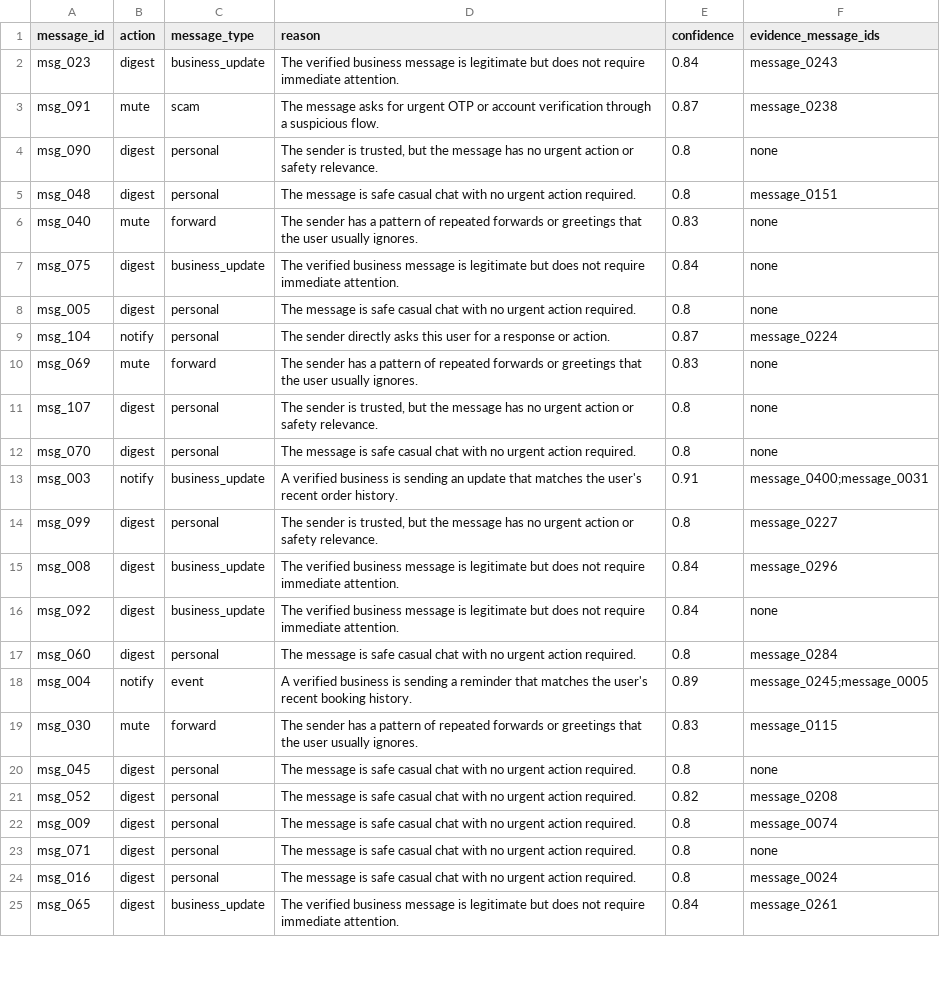
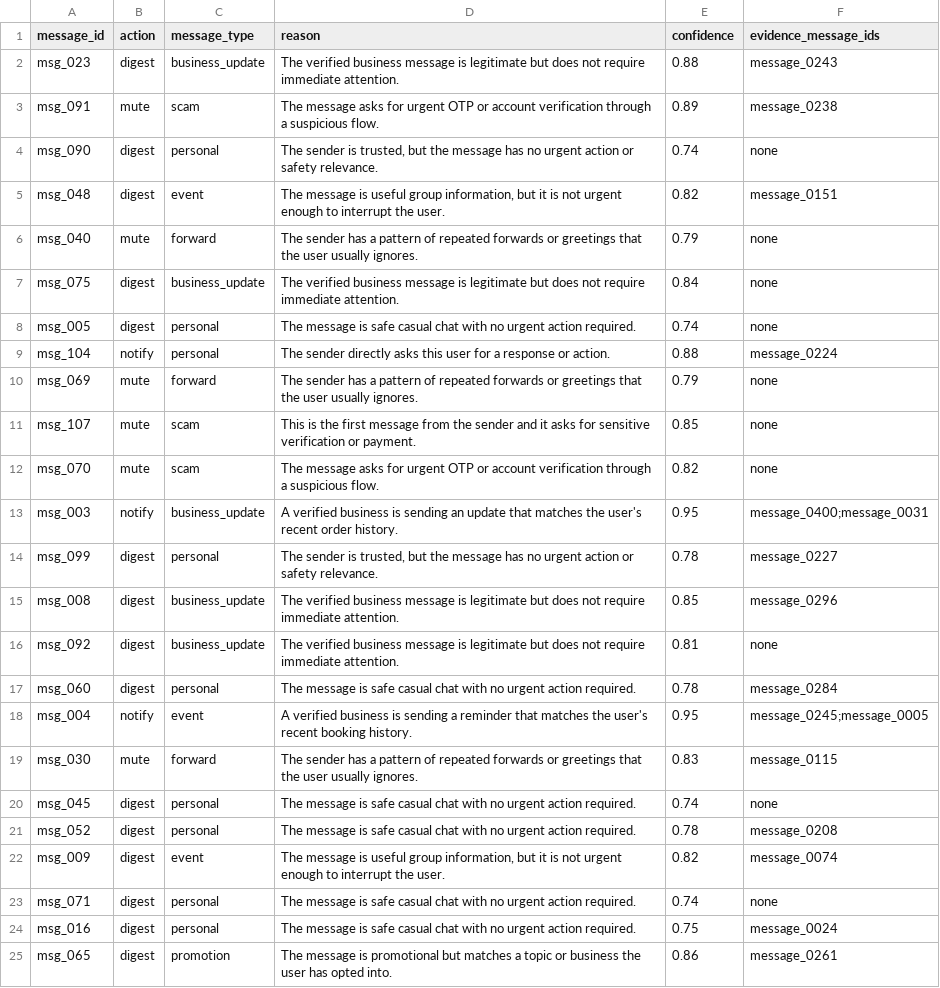
Before and after one commit to LakshnyaAdhikari/hackerrank-orchestrate-august26, a CSV file: dataset/output.csv, drawn as a sheet; only a part is shown; the diff covers the shown part only.

Commit message:
implement message routing engine and compliance logger for automated notification handling

```diff
--- a/dataset/output.csv
+++ b/dataset/output.csv
@@ -1,25 +1,25 @@
 message_id,action,message_type,reason,confidence,evidence_message_ids
-msg_023,digest,business_update,The verified business message is legitimate but does not require immediate attention.,0.84,message_0243
-msg_091,mute,scam,The message asks for urgent OTP or account verification through a suspicious flow.,0.87,message_0238
-msg_090,digest,personal,"The sender is trusted, but the message has no urgent action or safety relevance.",0.8,none
-msg_048,digest,personal,The message is safe casual chat with no urgent action required.,0.8,message_0151
-msg_040,mute,forward,The sender has a pattern of repeated forwards or greetings that the user usually ignores.,0.83,none
+msg_023,digest,business_update,The verified business message is legitimate but does not require immediate attention.,0.88,message_0243
+msg_091,mute,scam,The message asks for urgent OTP or account verification through a suspicious flow.,0.89,message_0238
+msg_090,digest,personal,"The sender is trusted, but the message has no urgent action or safety relevance.",0.74,none
+msg_048,digest,event,"The message is useful group information, but it is not urgent enough to interrupt the user.",0.82,message_0151
+msg_040,mute,forward,The sender has a pattern of repeated forwards or greetings that the user usually ignores.,0.79,none
 msg_075,digest,business_update,The verified business message is legitimate but does not require immediate attention.,0.84,none
-msg_005,digest,personal,The message is safe casual chat with no urgent action required.,0.8,none
-msg_104,notify,personal,The sender directly asks this user for a response or action.,0.87,message_0224
-msg_069,mute,forward,The sender has a pattern of repeated forwards or greetings that the user usually ignores.,0.83,none
-msg_107,digest,personal,"The sender is trusted, but the message has no urgent action or safety relevance.",0.8,none
-msg_070,digest,personal,The message is safe casual chat with no urgent action required.,0.8,none
-msg_003,notify,business_update,A verified business is sending an update that matches the user's recent order history.,0.91,message_0400;message_0031
-msg_099,digest,personal,"The sender is trusted, but the message has no urgent action or safety relevance.",0.8,message_0227
-msg_008,digest,business_update,The verified business message is legitimate but does not require immediate attention.,0.84,message_0296
-msg_092,digest,business_update,The verified business message is legitimate but does not require immediate attention.,0.84,none
-msg_060,digest,personal,The message is safe casual chat with no urgent action required.,0.8,message_0284
-msg_004,notify,event,A verified business is sending a reminder that matches the user's recent booking history.,0.89,message_0245;message_0005
+msg_005,digest,personal,The message is safe casual chat with no urgent action required.,0.74,none
+msg_104,notify,personal,The sender directly asks this user for a response or action.,0.88,message_0224
+msg_069,mute,forward,The sender has a pattern of repeated forwards or greetings that the user usually ignores.,0.79,none
+msg_107,mute,scam,This is the first message from the sender and it asks for sensitive verification or payment.,0.85,none
+msg_070,mute,scam,The message asks for urgent OTP or account verification through a suspicious flow.,0.82,none
+msg_003,notify,business_update,A verified business is sending an update that matches the user's recent order history.,0.95,message_0400;message_0031
+msg_099,digest,personal,"The sender is trusted, but the message has no urgent action or safety relevance.",0.78,message_0227
+msg_008,digest,business_update,The verified business message is legitimate but does not require immediate attention.,0.85,message_0296
+msg_092,digest,business_update,The verified business message is legitimate but does not require immediate attention.,0.81,none
+msg_060,digest,personal,The message is safe casual chat with no urgent action required.,0.78,message_0284
+msg_004,notify,event,A verified business is sending a reminder that matches the user's recent booking history.,0.95,message_0245;message_0005
 msg_030,mute,forward,The sender has a pattern of repeated forwards or greetings that the user usually ignores.,0.83,message_0115
-msg_045,digest,personal,The message is safe casual chat with no urgent action required.,0.8,none
-msg_052,digest,personal,The message is safe casual chat with no urgent action required.,0.82,message_0208
-msg_009,digest,personal,The message is safe casual chat with no urgent action required.,0.8,message_0074
-msg_071,digest,personal,The message is safe casual chat with no urgent action required.,0.8,none
-msg_016,digest,personal,The message is safe casual chat with no urgent action required.,0.8,message_0024
-msg_065,digest,business_update,The verified business message is legitimate but does not require immediate attention.,0.84,message_0261
+msg_045,digest,personal,The message is safe casual chat with no urgent action required.,0.74,none
+msg_052,digest,personal,The message is safe casual chat with no urgent action required.,0.78,message_0208
+msg_009,digest,event,"The message is useful group information, but it is not urgent enough to interrupt the user.",0.82,message_0074
+msg_071,digest,personal,The message is safe casual chat with no urgent action required.,0.74,none
+msg_016,digest,personal,The message is safe casual chat with no urgent action required.,0.75,message_0024
+msg_065,digest,promotion,The message is promotional but matches a topic or business the user has opted into.,0.86,message_0261
```
Also changed, not shown: 102 edited cells elsewhere in this file, 4 other files.
